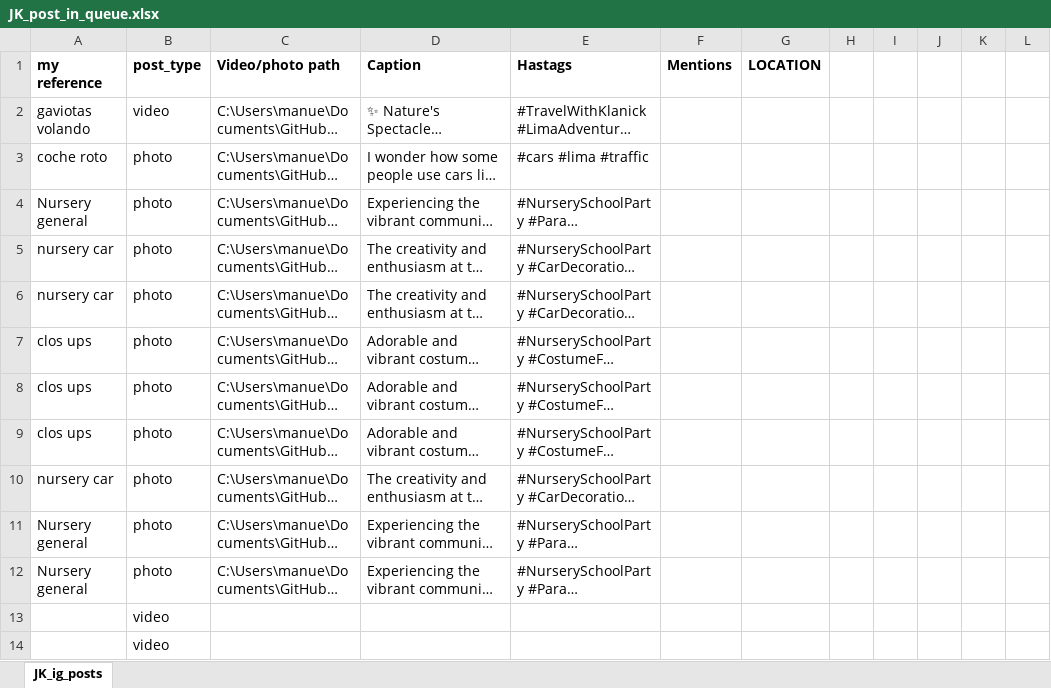
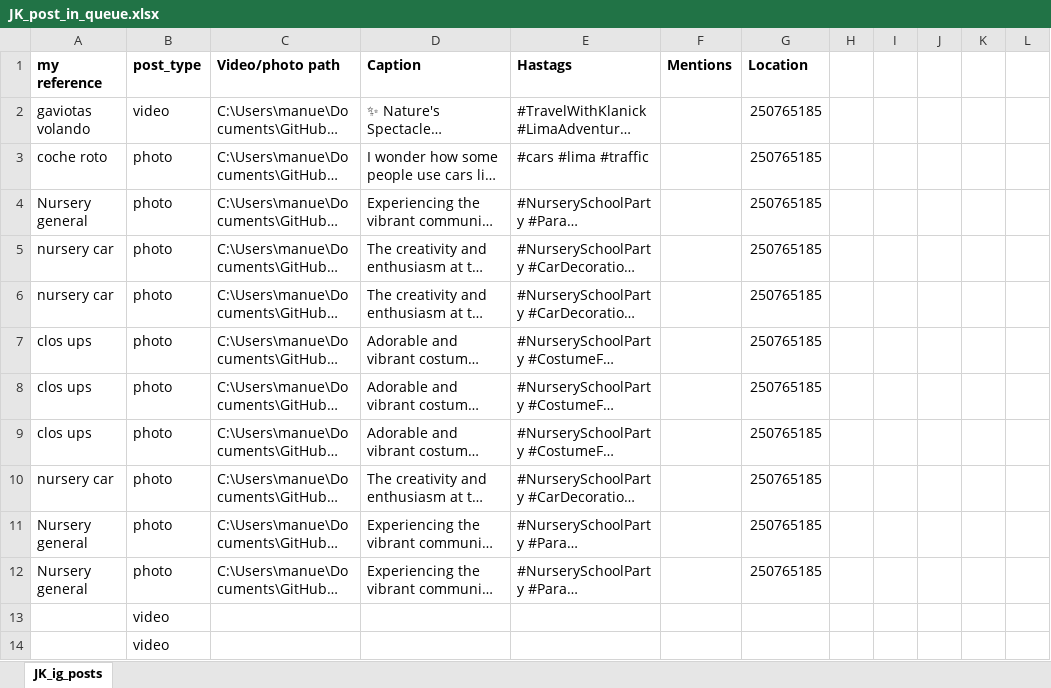
Before and after one commit to MLSN007/sn-libraries, an Excel workbook: notebooks/JK_post_in_queue.xlsx, sheet JK_ig_posts, drawn as a sheet; only a part is shown; long unchanged cells end in …; values as stored, in another font and other column widths than the file's, no borders; the diff names each change by its address in the sheet, - before the commit and + after, or states it on an @@ line.

```diff
--- a/notebooks/JK_post_in_queue.xlsx (sheet JK_ig_posts)
+++ b/notebooks/JK_post_in_queue.xlsx (sheet JK_ig_posts)
-G1: LOCATION
+G1: Location
-G2:G12 (Location): (empty)
+G2:G12 (Location): 250765185
```
Also changed, not shown: 5 other files.
